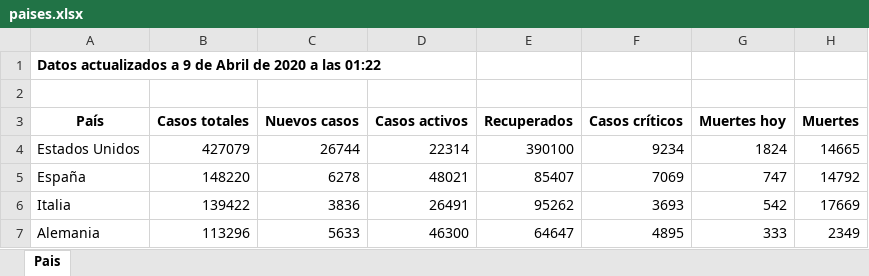
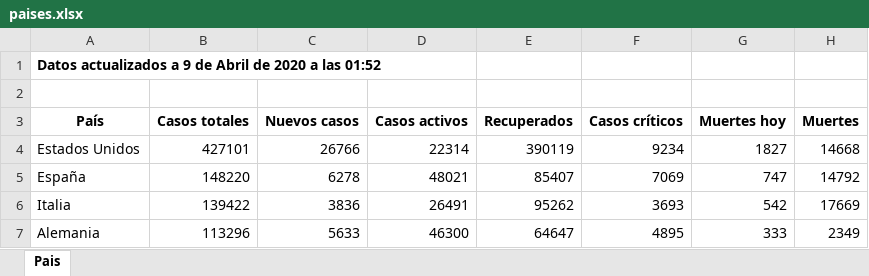
Before and after one commit to Dviejopomata/covid-19-data, an Excel workbook: paises.xlsx, sheet Pais, drawn as a sheet; only a part is shown; values as stored, in another font and other column widths than the file's, no borders; the diff covers the shown part only; the diff names each change by its address in the sheet, - before the commit and + after, or states it on an @@ line.

```diff
--- a/paises.xlsx (sheet Pais)
+++ b/paises.xlsx (sheet Pais)
-A1 (País): …a las 01:22
+A1 (País): …a las 01:52
-B4 (Casos totales): 427079
+B4 (Casos totales): 427101
-C4 (Nuevos casos): 26744
+C4 (Nuevos casos): 26766
-E4 (Recuperados): 390100
+E4 (Recuperados): 390119
-G4 (Muertes hoy): 1824
+G4 (Muertes hoy): 1827
-H4 (Muertes): 14665
+H4 (Muertes): 14668
```
Also changed, not shown: 3 added rows, 3 removed rows and 16 edited cells elsewhere in this sheet, provincias_spain.xlsx, 3 other files.
